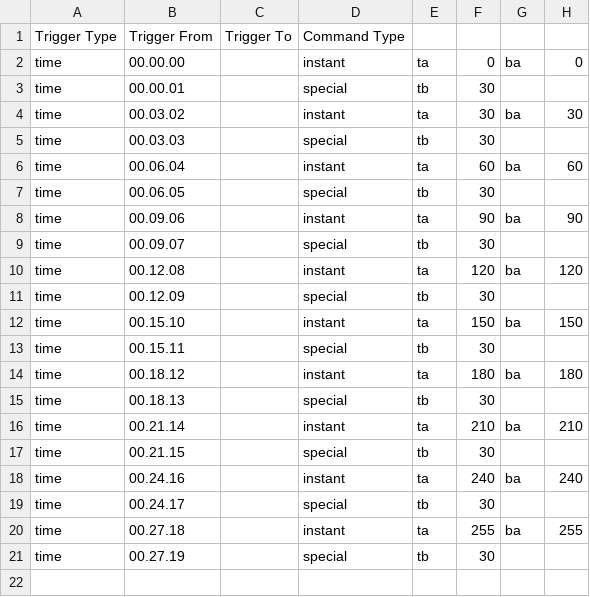
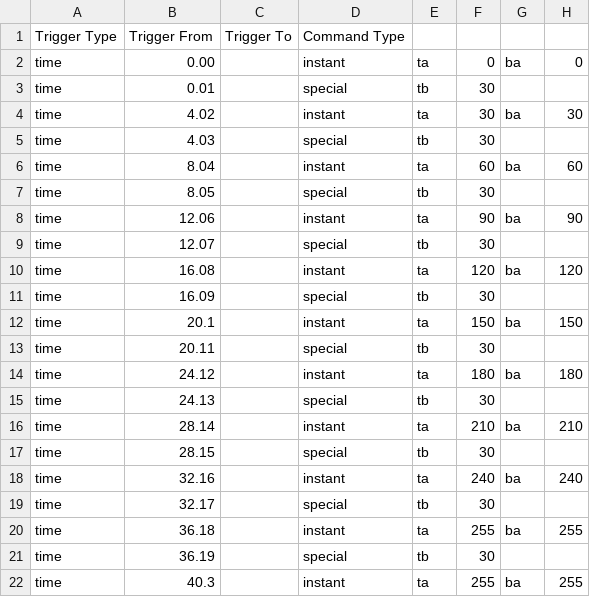
Before and after one commit to TurdOnTheRun/visualdriver, a CSV file: scripts/phototests/phototest3.csv, drawn as a sheet.

```diff
--- a/scripts/phototests/phototest3.csv
+++ b/scripts/phototests/phototest3.csv
@@ -1,21 +1,22 @@
 Trigger Type,Trigger From,Trigger To,Command Type,,,,
-time,00.00.00,,instant,ta,0,ba,0
-time,00.00.01,,special,tb,30,,
-time,00.03.02,,instant,ta,30,ba,30
-time,00.03.03,,special,tb,30,,
-time,00.06.04,,instant,ta,60,ba,60
-time,00.06.05,,special,tb,30,,
-time,00.09.06,,instant,ta,90,ba,90
-time,00.09.07,,special,tb,30,,
-time,00.12.08,,instant,ta,120,ba,120
-time,00.12.09,,special,tb,30,,
-time,00.15.10,,instant,ta,150,ba,150
-time,00.15.11,,special,tb,30,,
-time,00.18.12,,instant,ta,180,ba,180
-time,00.18.13,,special,tb,30,,
-time,00.21.14,,instant,ta,210,ba,210
-time,00.21.15,,special,tb,30,,
-time,00.24.16,,instant,ta,240,ba,240
-time,00.24.17,,special,tb,30,,
-time,00.27.18,,instant,ta,255,ba,255
-time,00.27.19,,special,tb,30,,
+time,0.00,,instant,ta,0,ba,0
+time,0.01,,special,tb,30,,
+time,4.02,,instant,ta,30,ba,30
+time,4.03,,special,tb,30,,
+time,8.04,,instant,ta,60,ba,60
+time,8.05,,special,tb,30,,
+time,12.06,,instant,ta,90,ba,90
+time,12.07,,special,tb,30,,
+time,16.08,,instant,ta,120,ba,120
+time,16.09,,special,tb,30,,
+time,20.1,,instant,ta,150,ba,150
+time,20.11,,special,tb,30,,
+time,24.12,,instant,ta,180,ba,180
+time,24.13,,special,tb,30,,
+time,28.14,,instant,ta,210,ba,210
+time,28.15,,special,tb,30,,
+time,32.16,,instant,ta,240,ba,240
+time,32.17,,special,tb,30,,
+time,36.18,,instant,ta,255,ba,255
+time,36.19,,special,tb,30,,
+time,40.3,,instant,ta,255,ba,255
```
Also changed, not shown: scripts/phototests/phototest1.csv, scripts/phototests/phototest2.csv, 18 other files.
